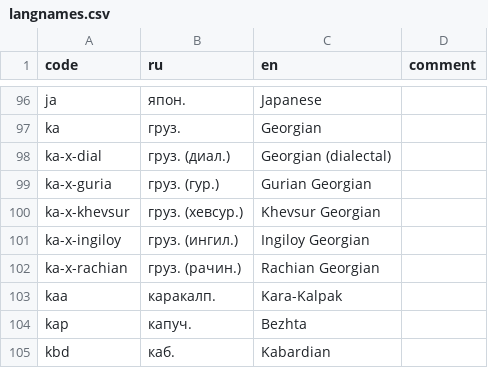
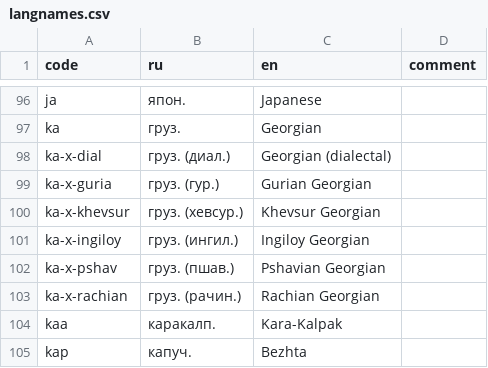
Before and after one commit to abaevdict/abaev-tei-oxygen, a CSV file: css/langnames.csv, drawn as a sheet; only a part is shown, gaps mark what is left out; the shorter side is filled out with more unchanged rows.

Commit message:
added Pshavian Georgian

```diff
--- a/css/langnames.csv
+++ b/css/langnames.csv
@@ -101,2 +101,3 @@ ka-x-khevsur,груз. (хевсур.),Khevsur Georgian,
 ka-x-ingiloy,груз. (ингил.),Ingiloy Georgian,
+ka-x-pshav,груз. (пшав.),Pshavian Georgian,
 ka-x-rachian,груз. (рачин.),Rachian Georgian,
```
Also changed, not shown: 2 other files.
